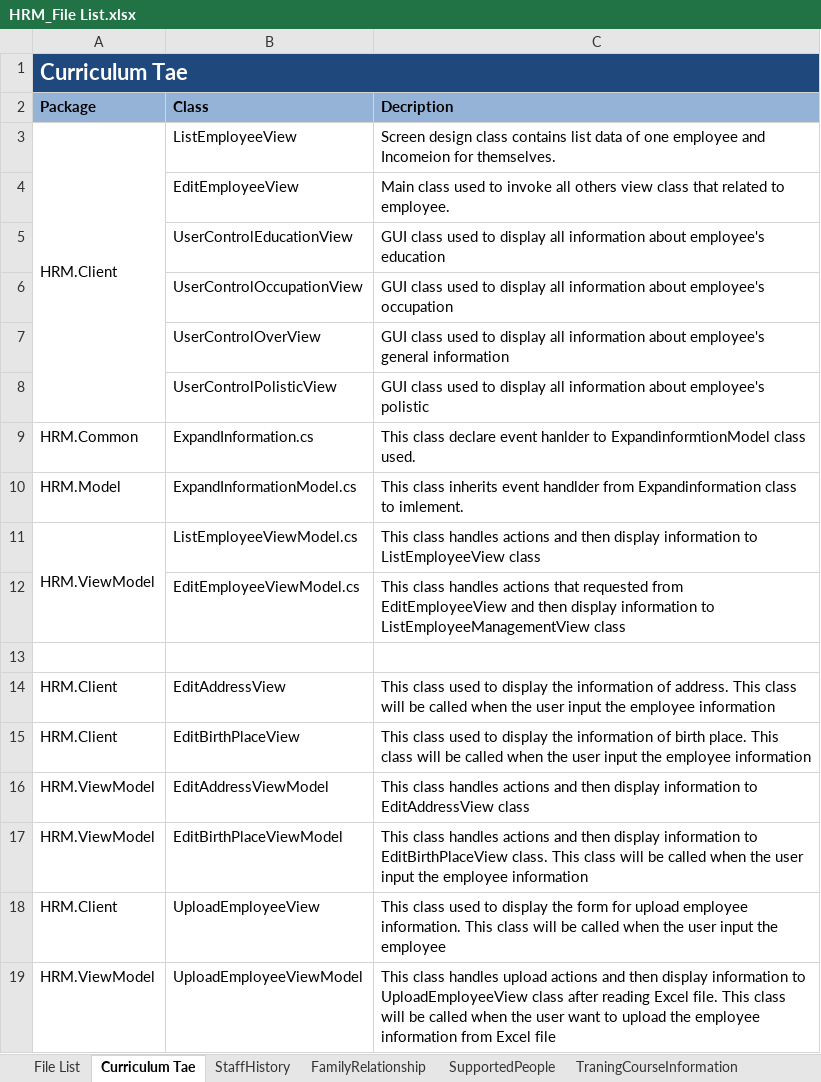
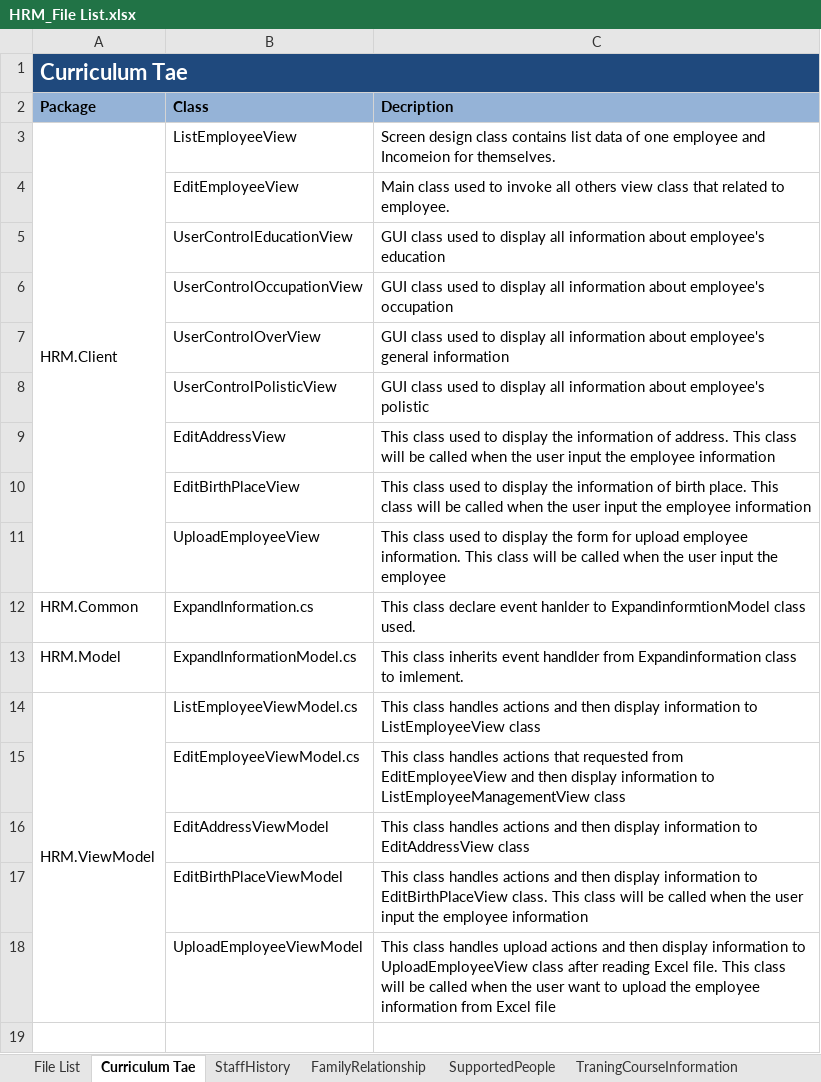
Before and after one commit to hieu292/hrm-k14vlu, an Excel workbook: Detail Design/HRM_File List.xlsx, sheet Curriculum Tae, drawn as a sheet; values as stored, in another font and other column widths than the file's, no borders; removed rows and columns are numbered as before the commit, all else as after; the diff names each change by its address in the sheet, - before the commit and + after, or states it on an @@ line.

```diff
--- a/Detail Design/HRM_File List.xlsx (sheet Curriculum Tae)
+++ b/Detail Design/HRM_File List.xlsx (sheet Curriculum Tae)
+row 9:  | EditAddressView | This class used to display the information of address. This class will be called when the user input the employee information
+row 10:  | EditBirthPlaceView | This class used to display the information of birth place. This class will be called when the user input the employee information
+row 11:  | UploadEmployeeView | This class used to display the form for upload employee information. This class will be called when the user input the employee
-A11:A12 merged
+A14:A18 merged
-row 13: (empty)
-row 14: HRM.Client | EditAddressView | This class used to display the information of address. This class will be called when the user input the employee information
-row 15: HRM.Client | EditBirthPlaceView | This class used to display the information of birth place. This class will be called when the user input the employee information
-A16:A17 (Package): HRM.ViewModel
+A16:A17 (Package): (empty)
-row 18: HRM.Client | UploadEmployeeView | This class used to display the form for upload employee information. This class will be called when the user input the employee
-A18 (Package): HRM.ViewModel
+A18 (Package): (empty)
```
Also changed, not shown: sheet FamilyRelationship.
